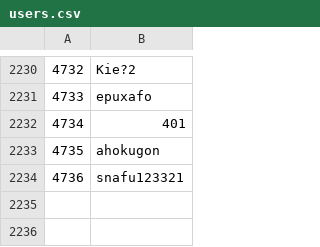
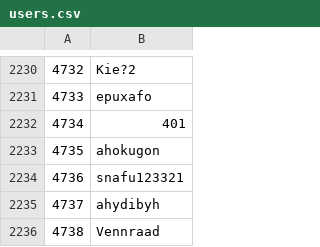
Before and after one commit to Veticia/karma, a CSV file: users.csv, drawn as a sheet; only a part is shown, gaps mark what is left out.

Commit message:
autoupdate

```diff
--- a/users.csv
+++ b/users.csv
@@ -2234 +2234,3 @@
 4736,snafu123321
+4737,ahydibyh
+4738,Vennraad
```
